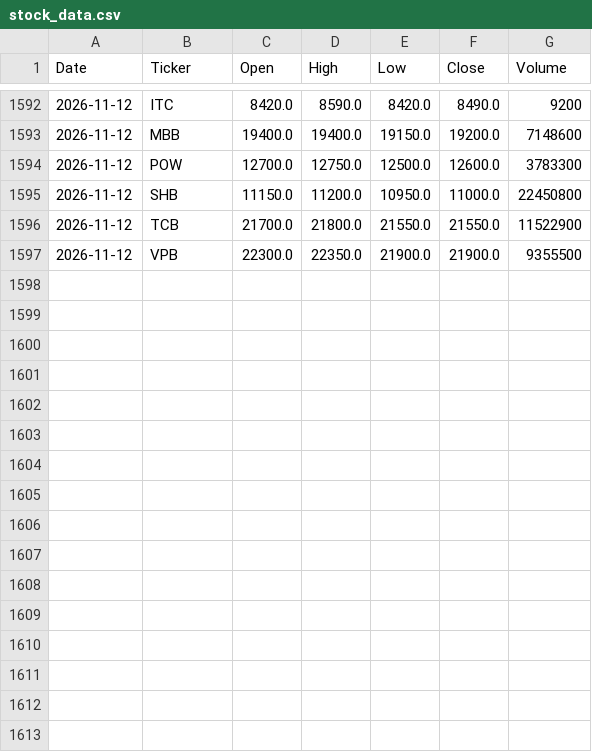
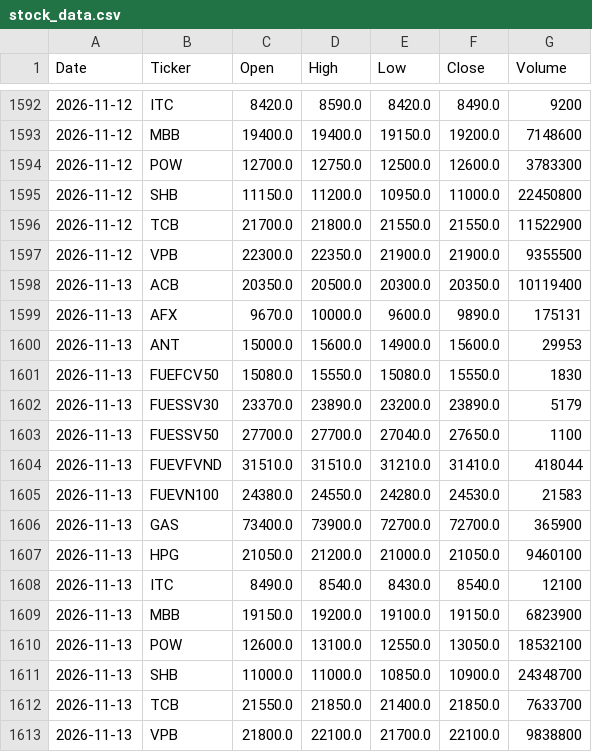
Before and after one commit to MinhThuanPhung/vn-stock-data, a CSV file: data/stock_data.csv, drawn as a sheet; only a part is shown, gaps mark what is left out.

```diff
--- a/data/stock_data.csv
+++ b/data/stock_data.csv
@@ -1597 +1597,17 @@ Date,Ticker,Open,High,Low,Close,Volume
 2026-11-12,VPB,22300.0,22350.0,21900.0,21900.0,9355500
+2026-11-13,ACB,20350.0,20500.0,20300.0,20350.0,10119400
+2026-11-13,AFX,9670.0,10000.0,9600.0,9890.0,175131
+2026-11-13,ANT,15000.0,15600.0,14900.0,15600.0,29953
+2026-11-13,FUEFCV50,15080.0,15550.0,15080.0,15550.0,1830
+2026-11-13,FUESSV30,23370.0,23890.0,23200.0,23890.0,5179
+2026-11-13,FUESSV50,27700.0,27700.0,27040.0,27650.0,1100
+2026-11-13,FUEVFVND,31510.0,31510.0,31210.0,31410.0,418044
+2026-11-13,FUEVN100,24380.0,24550.0,24280.0,24530.0,21583
+2026-11-13,GAS,73400.0,73900.0,72700.0,72700.0,365900
+2026-11-13,HPG,21050.0,21200.0,21000.0,21050.0,9460100
+2026-11-13,ITC,8490.0,8540.0,8430.0,8540.0,12100
+2026-11-13,MBB,19150.0,19200.0,19100.0,19150.0,6823900
+2026-11-13,POW,12600.0,13100.0,12550.0,13050.0,18532100
+2026-11-13,SHB,11000.0,11000.0,10850.0,10900.0,24348700
+2026-11-13,TCB,21550.0,21850.0,21400.0,21850.0,7633700
+2026-11-13,VPB,21800.0,22100.0,21700.0,22100.0,9838800
```
Also changed, not shown: 1 other file.
